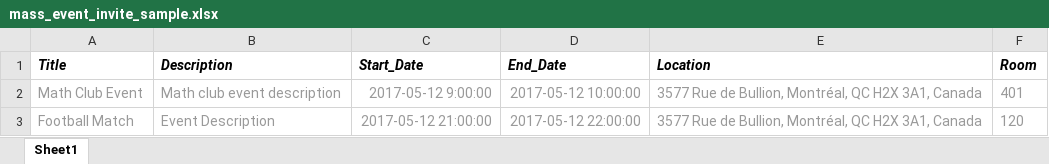
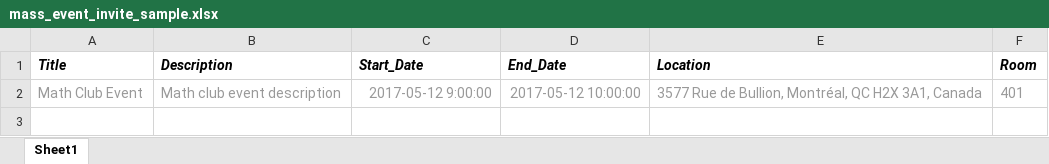
Before and after one commit to enjoyandlove/campus-cloud, an Excel workbook: client/public/templates/mass_event_invite_sample.xlsx, sheet Sheet1, drawn as a sheet; values as stored, in another font and other column widths than the file's, no borders; charts and pictures not drawn; the diff names each change by its address in the sheet, - before the commit and + after, or states it on an @@ line.

Commit message:
update template

```diff
--- a/client/public/templates/mass_event_invite_sample.xlsx (sheet Sheet1)
+++ b/client/public/templates/mass_event_invite_sample.xlsx (sheet Sheet1)
-row 3: Football Match | Event Description | 2017-05-12 21:00:00 | 2017-05-12 22:00:00 | 3577 Rue de Bullion, Montréal, QC H2X 3A1, Canada | 120
```
